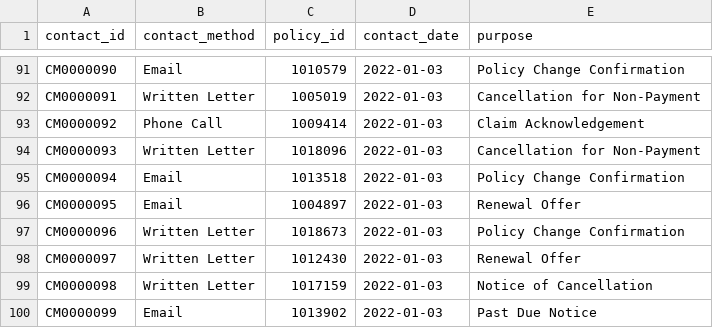
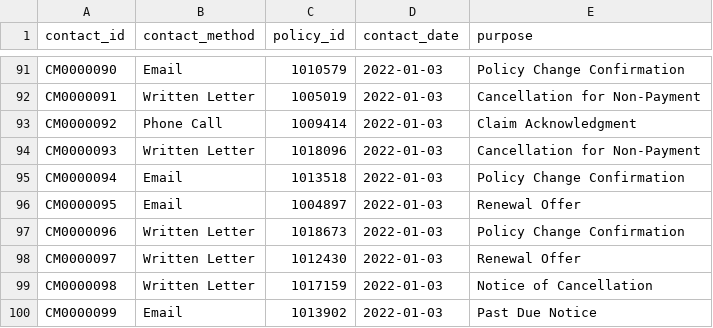
Before and after one commit to subwaymatch/auto-insurance-synthetic-data-test, a CSV file: samples/synthetic/customer_contact.csv, drawn as a sheet; only a part is shown, gaps mark what is left out.

```diff
--- a/samples/synthetic/customer_contact.csv
+++ b/samples/synthetic/customer_contact.csv
@@ -92,3 +92,3 @@ CM0000090,Email,1010579,2022-01-03,Policy Change Confirmation
 CM0000091,Written Letter,1005019,2022-01-03,Cancellation for Non-Payment
-CM0000092,Phone Call,1009414,2022-01-03,Claim Acknowledgement
+CM0000092,Phone Call,1009414,2022-01-03,Claim Acknowledgment
 CM0000093,Written Letter,1018096,2022-01-03,Cancellation for Non-Payment
```
Also changed, not shown: reference/zip_reference.csv, samples/synthetic/answer_key/location_truth.csv, 26 other files.
